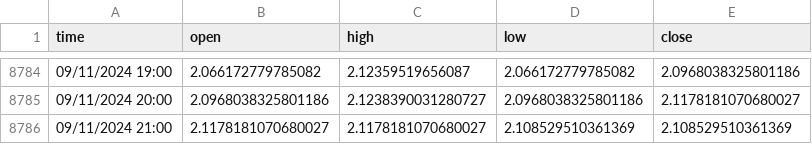
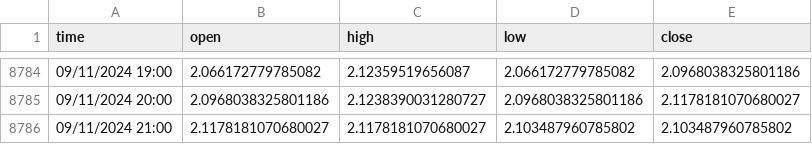
Before and after one commit to kewin30TRW/VanguardTRW, a CSV file: eth2XPriceData.csv, drawn as a sheet; only a part is shown, gaps mark what is left out.

```diff
--- a/eth2XPriceData.csv
+++ b/eth2XPriceData.csv
@@ -8785,2 +8785,2 @@ time,open,high,low,close
 09/11/2024 20:00,2.0968038325801186,2.1238390031280727,2.0968038325801186,2.1178181070680027
-09/11/2024 21:00,2.1178181070680027,2.1178181070680027,2.108529510361369,2.108529510361369
+09/11/2024 21:00,2.1178181070680027,2.1178181070680027,2.103487960785802,2.103487960785802
```
Also changed, not shown: btc2XPriceData.csv, btc3XPriceData.csv, 7 other files.
